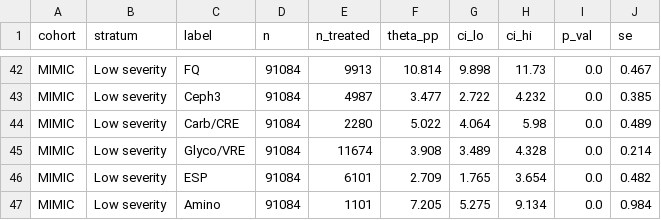
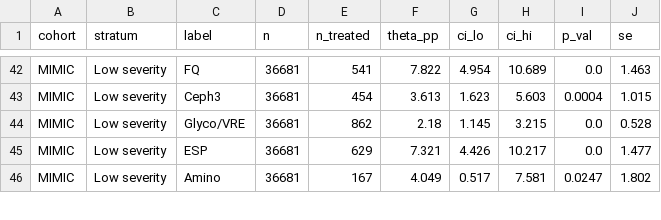
Before and after one commit to iupui-soic/amr_causal, a CSV file: outputs/results/low_severity_dml.csv, drawn as a sheet; only a part is shown, gaps mark what is left out; removed rows and columns are numbered as before the commit, all else as after; the diff covers the shown part only; the diff names each change by its address in the sheet, - before the commit and + after, or states it on an @@ line.

Commit message:
fix MIMIC age correction, ICD-9 Elixhauser, and chartdate fallback

```diff
--- a/outputs/results/low_severity_dml.csv
+++ b/outputs/results/low_severity_dml.csv
-D42:D43 (n): 91084
+D42:D43 (n): 36681
-E42 (n_treated): 9913
+E42 (n_treated): 541
-F42 (theta_pp): 10.814
+F42 (theta_pp): 7.822
-G42 (ci_lo): 9.898
+G42 (ci_lo): 4.954
-H42 (ci_hi): 11.73
+H42 (ci_hi): 10.689
-J42 (se): 0.467
+J42 (se): 1.463
-E43 (n_treated): 4987
+E43 (n_treated): 454
-F43 (theta_pp): 3.477
+F43 (theta_pp): 3.613
-G43 (ci_lo): 2.722
+G43 (ci_lo): 1.623
-H43 (ci_hi): 4.232
+H43 (ci_hi): 5.603
-I43 (p_val): 0.0
+I43 (p_val): 0.0004
-J43 (se): 0.385
+J43 (se): 1.015
-row 44: MIMIC | Low severity | Carb/CRE | 91084 | 2280 | 5.022 | 4.064 | 5.98 | 0.0 | 0.489
-D44:D46 (n): 91084
+D44:D46 (n): 36681
-E44 (n_treated): 11674
+E44 (n_treated): 862
-F44 (theta_pp): 3.908
+F44 (theta_pp): 2.18
-G44 (ci_lo): 3.489
+G44 (ci_lo): 1.145
-H44 (ci_hi): 4.328
+H44 (ci_hi): 3.215
-J44 (se): 0.214
+J44 (se): 0.528
-E45 (n_treated): 6101
+E45 (n_treated): 629
-F45 (theta_pp): 2.709
+F45 (theta_pp): 7.321
-G45 (ci_lo): 1.765
+G45 (ci_lo): 4.426
-H45 (ci_hi): 3.654
+H45 (ci_hi): 10.217
-J45 (se): 0.482
+J45 (se): 1.477
-E46 (n_treated): 1101
+E46 (n_treated): 167
-F46 (theta_pp): 7.205
+F46 (theta_pp): 4.049
-G46 (ci_lo): 5.275
+G46 (ci_lo): 0.517
-H46 (ci_hi): 9.134
+H46 (ci_hi): 7.581
-I46 (p_val): 0.0
+I46 (p_val): 0.0247
-J46 (se): 0.984
+J46 (se): 1.802
```
Also changed, not shown: 66 edited cells elsewhere in this file, outputs/results/dose_response_results.csv, outputs/results/matched_cohort_dml.csv, 42 other files.
